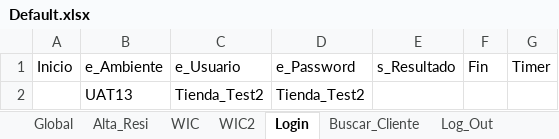
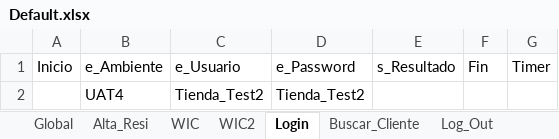
Before and after one commit to TDP-Automation/UAT4_CRM_AltasResidenciales, an Excel workbook: CP045/Default.xlsx, sheet Login, drawn as a sheet; values as stored, in another font and other column widths than the file's, no borders; the diff names each change by its address in the sheet, - before the commit and + after, or states it on an @@ line.

Commit message:
Actualización de excel

```diff
--- a/CP045/Default.xlsx (sheet Login)
+++ b/CP045/Default.xlsx (sheet Login)
-B2: UAT13
+B2: UAT4
```
Also changed, not shown: sheet Buscar_Cliente, 13 other files.
